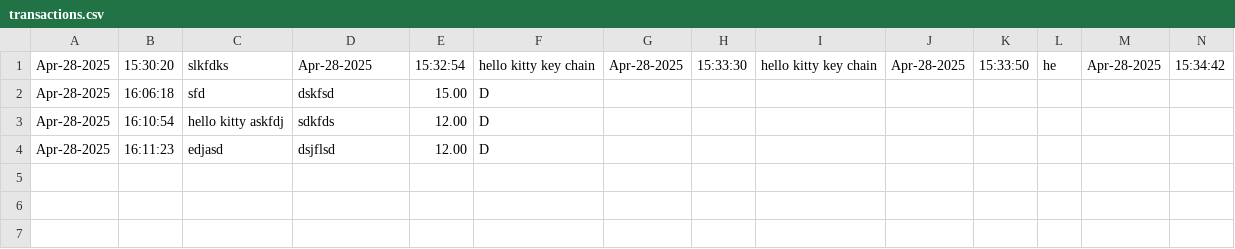
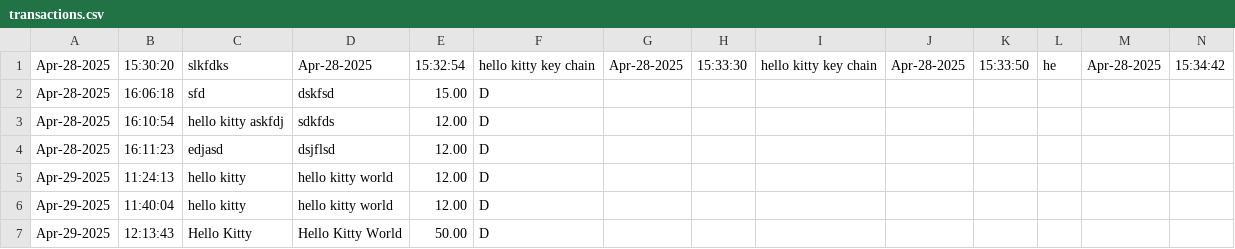
Before and after one commit to brendavvng/AccountingLedger, a CSV file: transactions.csv, drawn as a sheet; only a part is shown; rows hold the shown columns only; the diff names each change by its address in the sheet, - before the commit and + after, or states it on an @@ line.

```diff
--- a/transactions.csv
+++ b/transactions.csv
+row 5: Apr-29-2025 | 11:24:13 | hello kitty | hello kitty world | 12.00 | D
+row 6: Apr-29-2025 | 11:40:04 | hello kitty | hello kitty world | 12.00 | D
+row 7: Apr-29-2025 | 12:13:43 | Hello Kitty | Hello Kitty World | 50.00 | D
```
Also changed, not shown: 2 other files.
